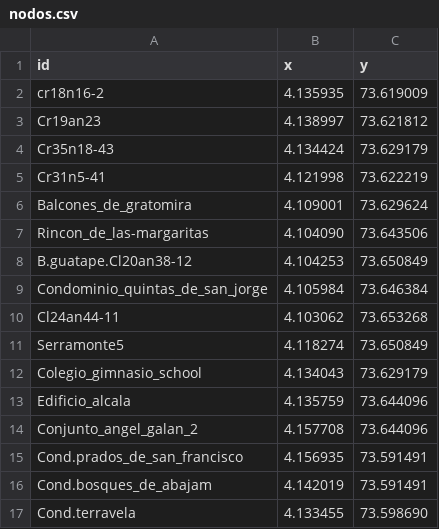
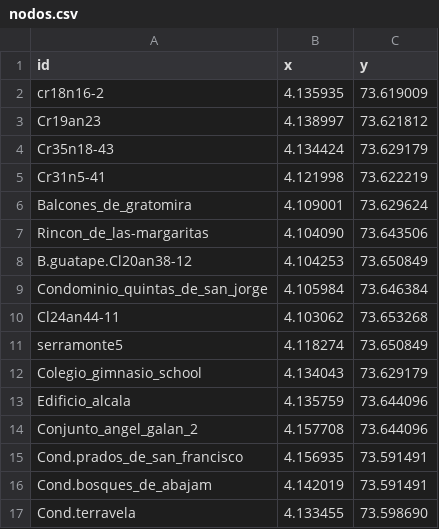
Before and after one commit to Levianthanx/rutas, a CSV file: nodos.csv, drawn as a sheet.

Commit message:
Update nodos.csv

```diff
--- a/nodos.csv
+++ b/nodos.csv
@@ -10,3 +10,3 @@ Condominio_quintas_de_san_jorge,4.105984,73.646384
 Cl24an44-11,4.103062,73.653268
-Serramonte5,4.118274,73.650849
+serramonte5,4.118274,73.650849
 Colegio_gimnasio_school,4.134043,73.629179
```
